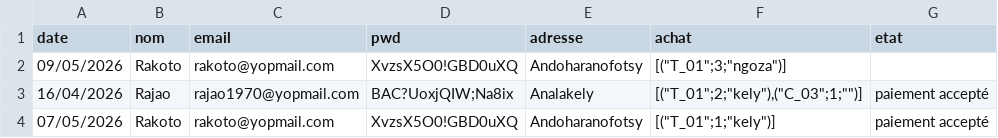
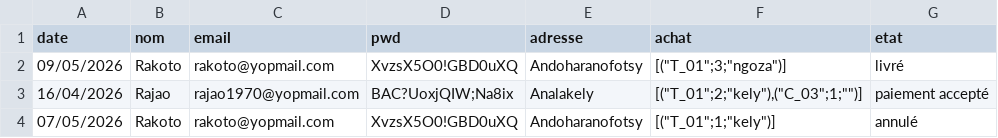
Before and after one commit to rrco4337/NewPresta, a CSV file: import-data-mai-26 - fichier3 (2).csv, drawn as a sheet.

```diff
--- a/import-data-mai-26 - fichier3 (2).csv
+++ b/import-data-mai-26 - fichier3 (2).csv
@@ -1,4 +1,4 @@
 date,nom,email,pwd,adresse,achat,etat
-09/05/2026,Rakoto,rakoto@yopmail.com,XvzsX5O0!GBD0uXQ,Andoharanofotsy,"[(""T_01"";3;""ngoza"")]",
+09/05/2026,Rakoto,rakoto@yopmail.com,XvzsX5O0!GBD0uXQ,Andoharanofotsy,"[(""T_01"";3;""ngoza"")]",livré
 16/04/2026,Rajao,rajao1970@yopmail.com,BAC?UoxjQIW;Na8ix,Analakely,"[(""T_01"";2;""kely""),(""C_03"";1;"""")]",paiement accepté
-07/05/2026,Rakoto,rakoto@yopmail.com,XvzsX5O0!GBD0uXQ,Andoharanofotsy,"[(""T_01"";1;""kely"")]",paiement accepté
+07/05/2026,Rakoto,rakoto@yopmail.com,XvzsX5O0!GBD0uXQ,Andoharanofotsy,"[(""T_01"";1;""kely"")]",annulé
```
Also changed, not shown: import-data-mai-26 - fichier1 (2).csv, 9 other files.
